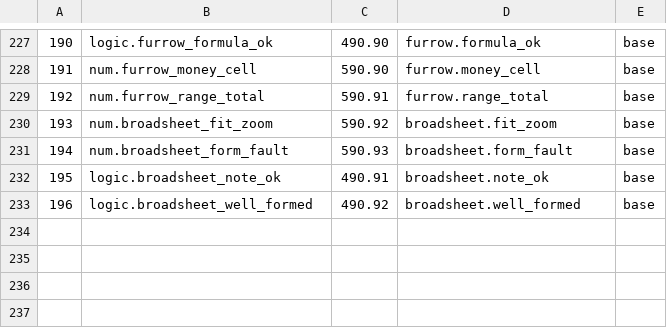
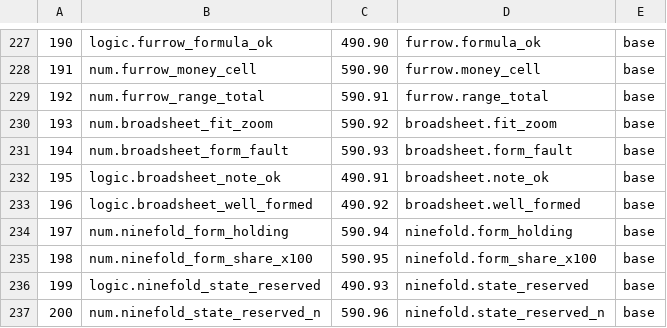
Before and after one commit to sykomiked/ZEDEC-XERO-VULPINE-V1.0.0, a TSV file: kernel/src/alexandria/SLOTS.tsv, drawn as a sheet; only a part is shown, gaps mark what is left out.

```diff
--- a/kernel/src/alexandria/SLOTS.tsv
+++ b/kernel/src/alexandria/SLOTS.tsv
@@ -233 +233,5 @@
 196	logic.broadsheet_well_formed	490.92	broadsheet.well_formed	base
+197	num.ninefold_form_holding	590.94	ninefold.form_holding	base
+198	num.ninefold_form_share_x100	590.95	ninefold.form_share_x100	base
+199	logic.ninefold_state_reserved	490.93	ninefold.state_reserved	base
+200	num.ninefold_state_reserved_n	590.96	ninefold.state_reserved_n	base
```
Also changed, not shown: kernel/src/apps/CHECKS.tsv, kernel/src/apps/CONCEPTS.tsv, 18 other files.
